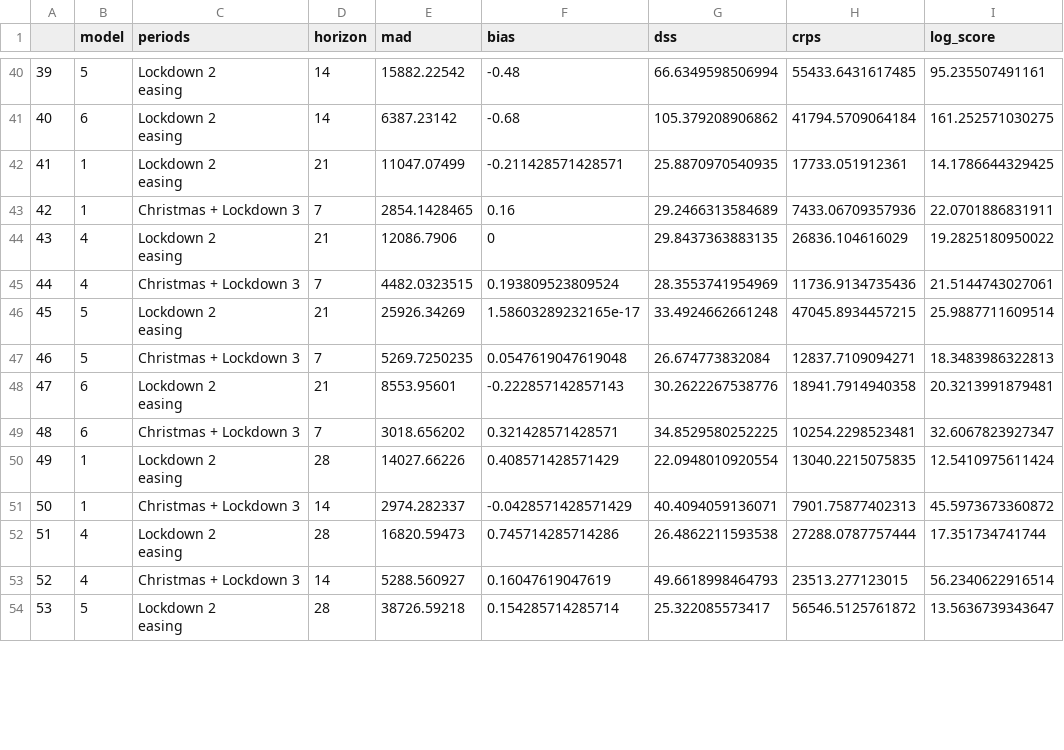
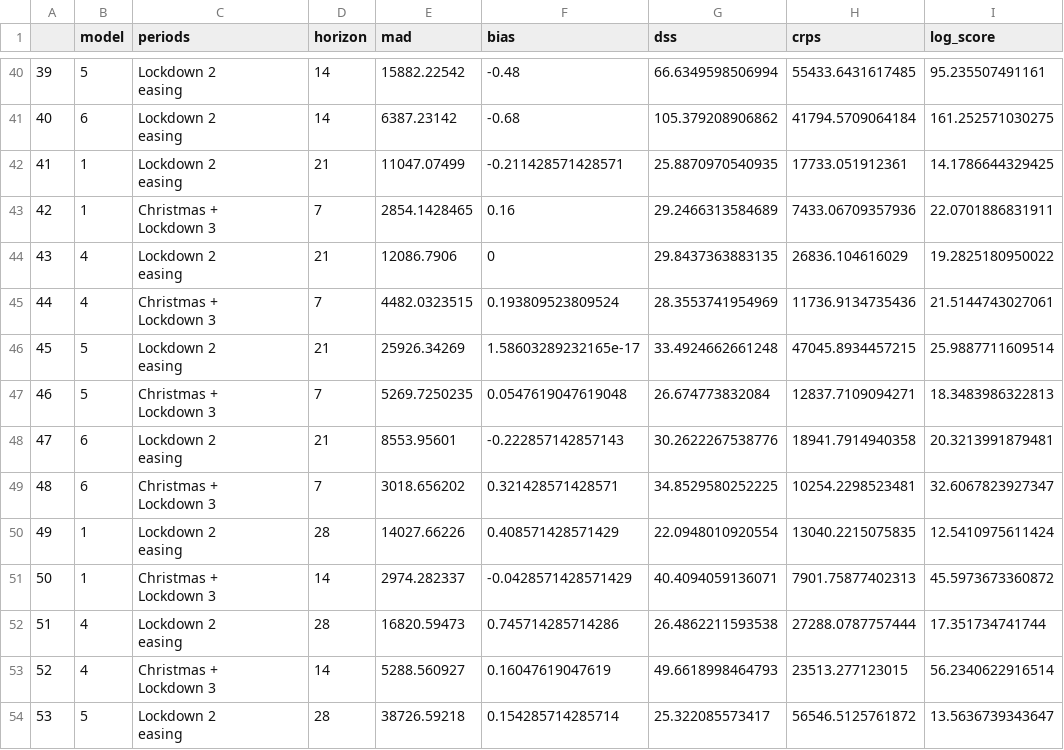
Before and after one commit to epiforecasts/CovidAgeGroupForecast, a CSV file: outputs/score_by_period_infections.csv, drawn as a sheet; only a part is shown, gaps mark what is left out; ↵ is a line break in a cell; the diff covers the shown part only; the diff names each change by its address in the sheet, - before the commit and + after, or states it on an @@ line.

```diff
--- a/outputs/score_by_period_infections.csv
+++ b/outputs/score_by_period_infections.csv
-C43 (periods): Christmas + Lockdown 3
+C43 (periods): Christmas + ↵ Lockdown 3
-C45 (periods): Christmas + Lockdown 3
+C45 (periods): Christmas + ↵ Lockdown 3
-C47 (periods): Christmas + Lockdown 3
+C47 (periods): Christmas + ↵ Lockdown 3
-C49 (periods): Christmas + Lockdown 3
+C49 (periods): Christmas + ↵ Lockdown 3
-C51 (periods): Christmas + Lockdown 3
+C51 (periods): Christmas + ↵ Lockdown 3
-C53 (periods): Christmas + Lockdown 3
+C53 (periods): Christmas + ↵ Lockdown 3
```
Also changed, not shown: 42 edited cells elsewhere in this file, outputs/overall_results_cases.csv, outputs/overall_results_infections.csv, 43 other files.
